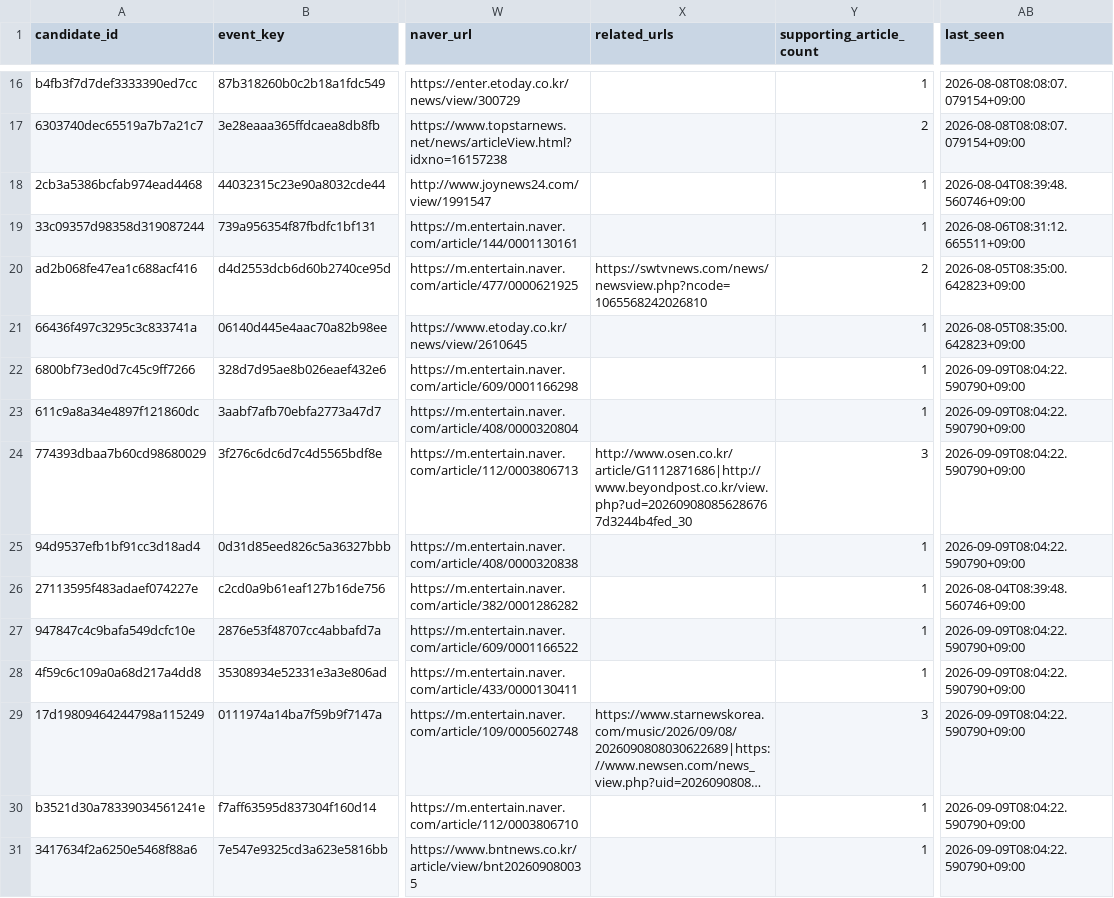
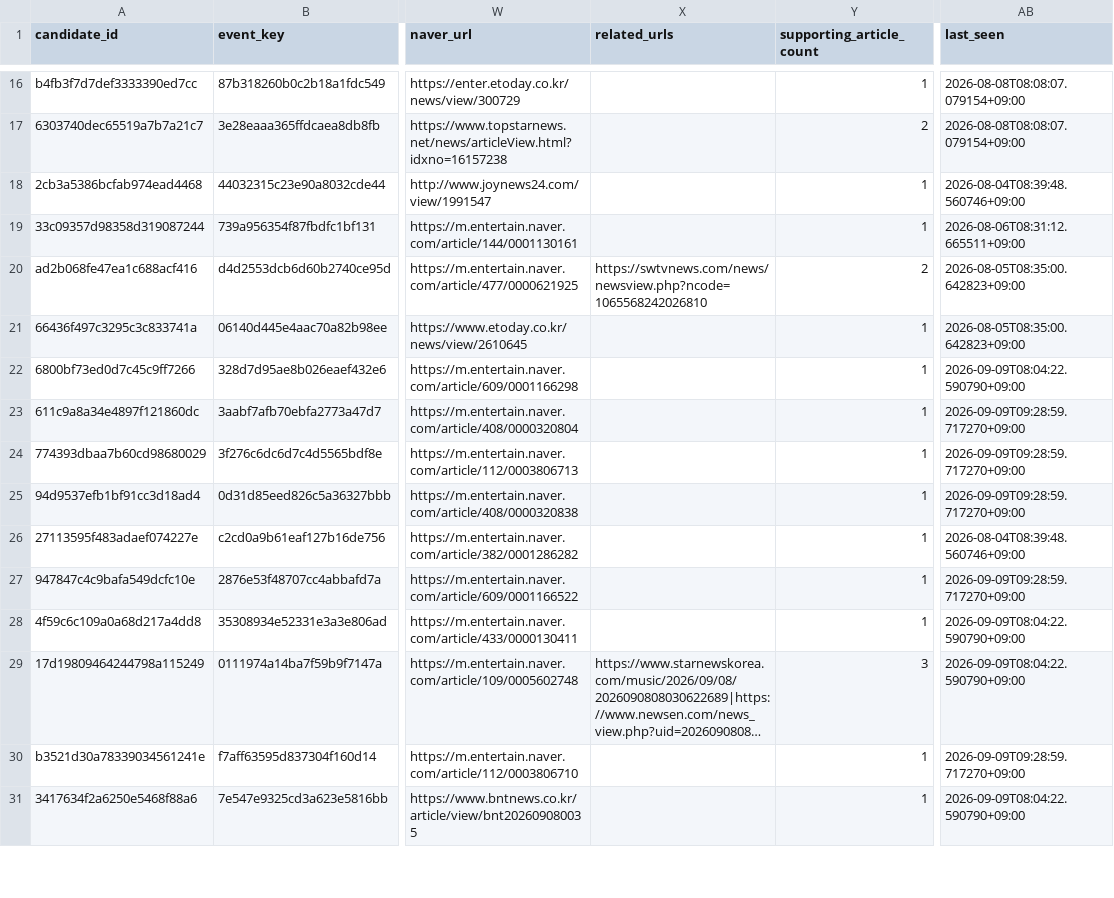
Before and after one commit to Jayjayredick/kpop-activity-calendar, a CSV file: data/review_queue.csv, drawn as a sheet; only a part is shown, gaps mark what is left out; long unchanged cells end in …; the diff covers the shown part only; the diff names each change by its address in the sheet, - before the commit and + after, or states it on an @@ line.

```diff
--- a/data/review_queue.csv
+++ b/data/review_queue.csv
-AB23:AB25 (last_seen): 2026-09-09T08:04:22.590790+09:00
+AB23:AB25 (last_seen): 2026-09-09T09:28:59.717270+09:00
-X24 (related_urls): http://www.osen.co.kr/article/G1112871686|http://www.beyondpost.co.kr/view.php?ud=202609080856286767d3244b4fed_30
+X24 (related_urls): (empty)
-Y24 (supporting_article_count): 3
+Y24 (supporting_article_count): 1
-AB27 (last_seen): 2026-09-09T08:04:22.590790+09:00
+AB27 (last_seen): 2026-09-09T09:28:59.717270+09:00
-AB30 (last_seen): 2026-09-09T08:04:22.590790+09:00
+AB30 (last_seen): 2026-09-09T09:28:59.717270+09:00
```
Also changed, not shown: 12 edited cells elsewhere in this file, 3 other files.
